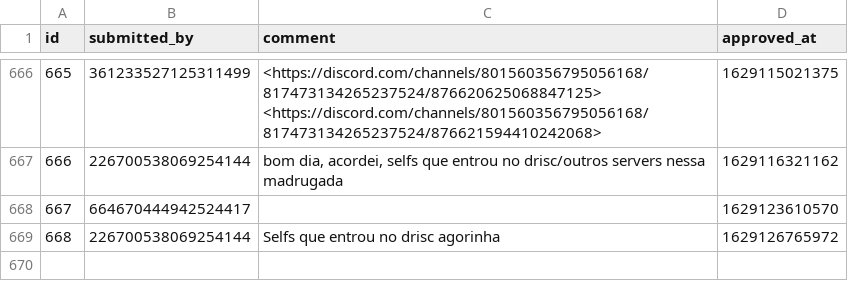
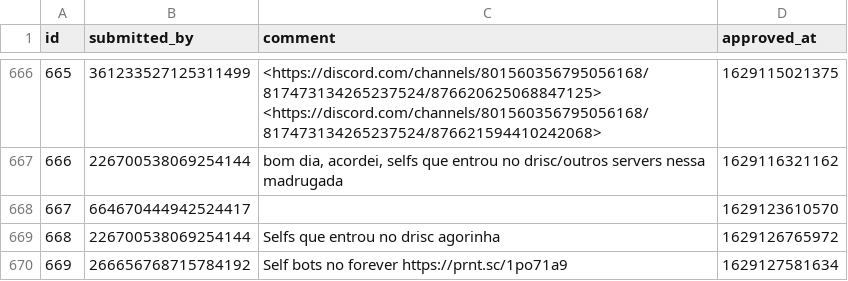
Before and after one commit to LorittaBot/FloppaPowerData, a CSV file: multi_entries_metadata.csv, drawn as a sheet; only a part is shown, gaps mark what is left out; the diff names each change by its address in the sheet, - before the commit and + after, or states it on an @@ line.

```diff
--- a/multi_entries_metadata.csv
+++ b/multi_entries_metadata.csv
+row 670: 669 | 266656768715784192 | Self bots no forever https://prnt.sc/1po71a9 | 1629127581634
```
Also changed, not shown: users_approvals.csv, 1 other file.
